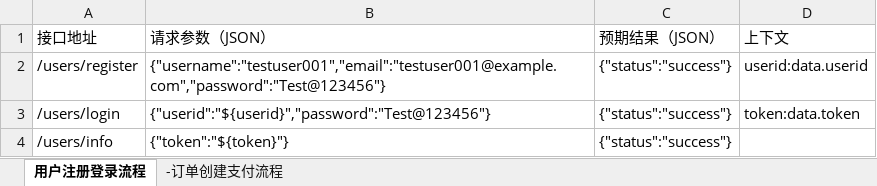
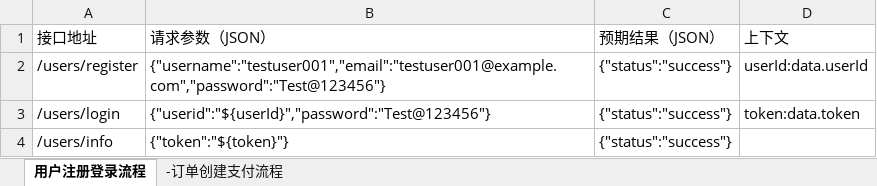
Before and after one commit to dayuuyad/auto_test_framework, an Excel workbook: data/excel/api_flow_test_data.xlsx, sheet 用户注册登录流程, drawn as a sheet; values as stored, in another font and other column widths than the file's, no borders; the diff names each change by its address in the sheet, - before the commit and + after, or states it on an @@ line.

Commit message:
refactor(test): 优化测试框架和日志处理
- 改进run_test.py支持多模块/函数测试
- 优化日志处理确保UTF-8编码输出
- 合并测试数据加载逻辑

```diff
--- a/data/excel/api_flow_test_data.xlsx (sheet 用户注册登录流程)
+++ b/data/excel/api_flow_test_data.xlsx (sheet 用户注册登录流程)
-D2 (上下文): userid:data.userid
+D2 (上下文): userId:data.userId
-B3 (请求参数（JSON）): {"userid":"${userid}","password":"Test@123456"}
+B3 (请求参数（JSON）): {"userid":"${userId}","password":"Test@123456"}
```
Also changed, not shown: 5 other files.
